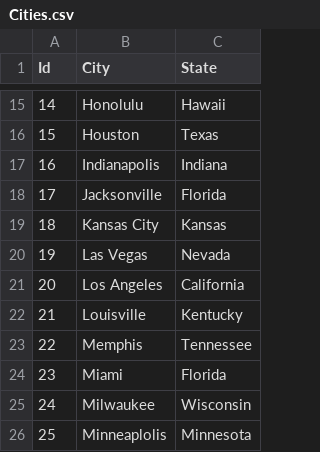
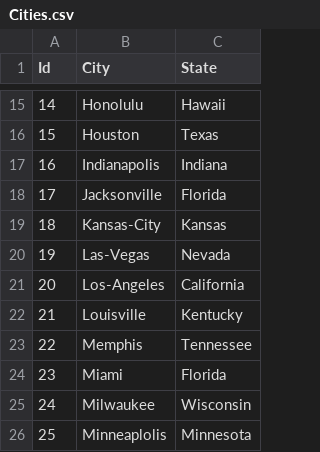
Before and after one commit to 2111-caramel/caramel, a CSV file: script/Cities.csv, drawn as a sheet; only a part is shown, gaps mark what is left out; the diff covers the shown part only.

```diff
--- a/script/Cities.csv
+++ b/script/Cities.csv
@@ -18,5 +18,5 @@ Id,City,State
 17,Jacksonville,Florida
-18,Kansas City,Kansas
-19,Las Vegas,Nevada
-20,Los Angeles,California
+18,Kansas-City,Kansas
+19,Las-Vegas,Nevada
+20,Los-Angeles,California
 21,Louisville,Kentucky
```
Also changed, not shown: 11 edited cells elsewhere in this file, 3 other files.
